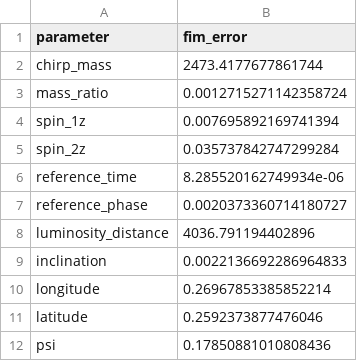
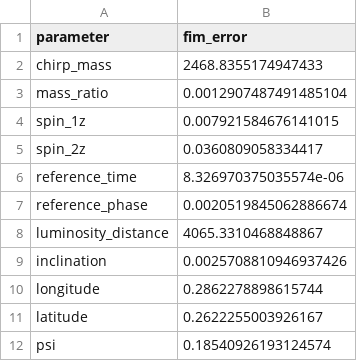
Before and after one commit to leichang131-debug/task5-lisa-taiji, a CSV file: results/task5_subtask2/baseline_example4_fisher_errors.csv, drawn as a sheet.

```diff
--- a/results/task5_subtask2/baseline_example4_fisher_errors.csv
+++ b/results/task5_subtask2/baseline_example4_fisher_errors.csv
@@ -1,12 +1,12 @@
 parameter,fim_error
-chirp_mass,2473.4177677861744
-mass_ratio,0.0012715271142358724
-spin_1z,0.007695892169741394
-spin_2z,0.035737842747299284
-reference_time,8.285520162749934e-06
-reference_phase,0.0020373360714180727
-luminosity_distance,4036.791194402896
-inclination,0.0022136692286964833
-longitude,0.26967853385852214
-latitude,0.2592373877476046
-psi,0.17850881010808436
+chirp_mass,2468.8355174947433
+mass_ratio,0.0012907487491485104
+spin_1z,0.007921584676141015
+spin_2z,0.0360809058334417
+reference_time,8.326970375035574e-06
+reference_phase,0.0020519845062886674
+luminosity_distance,4065.3310468848867
+inclination,0.0025708810946937426
+longitude,0.2862278898615744
+latitude,0.2622255003926167
+psi,0.18540926193124574
```
Also changed, not shown: results/task5_subtask2/baseline_example4_search_vs_injection.csv, 17 other files.
